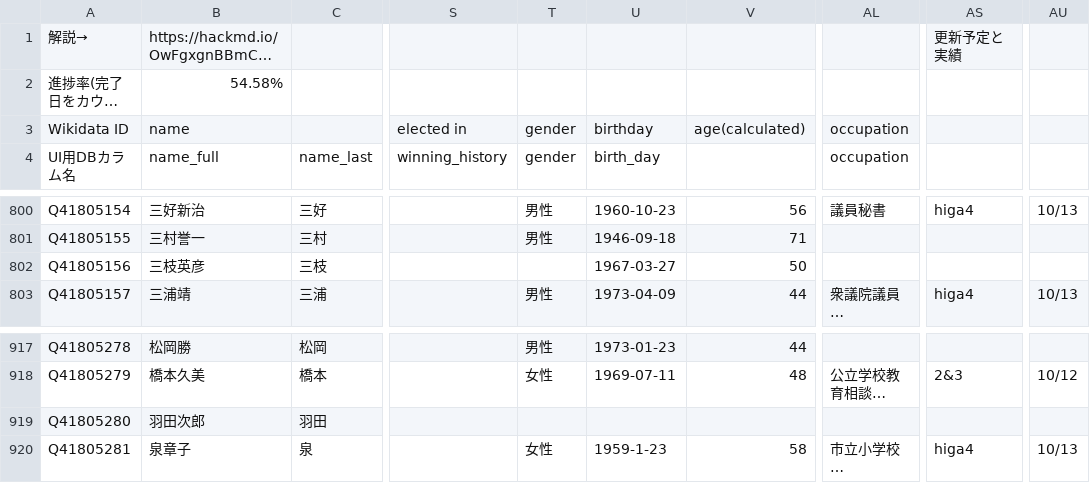
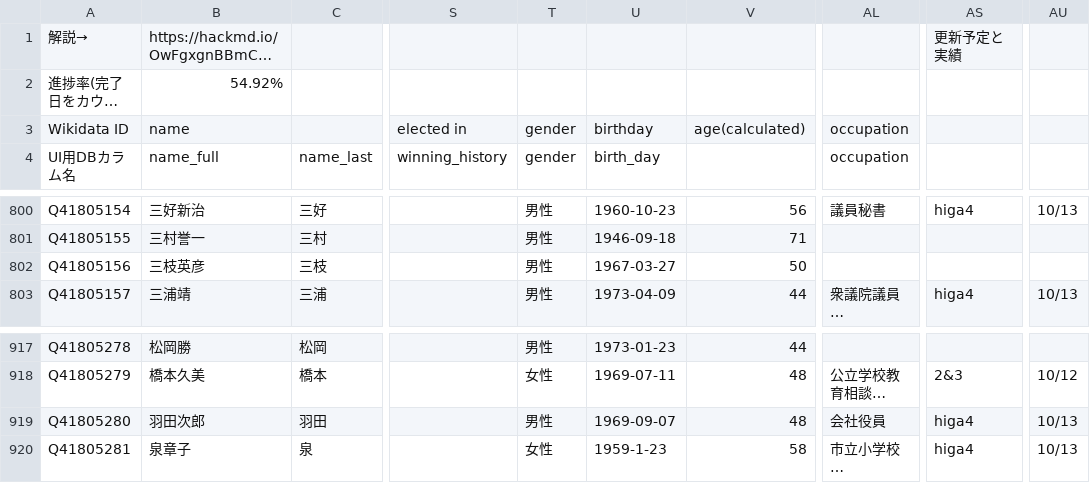
Before and after one commit to hkwi/shuin48pre, a CSV file: docs/gdoc_gray_db.csv, drawn as a sheet; only a part is shown, gaps mark what is left out; long unchanged cells end in …; the diff covers the shown part only; the diff names each change by its address in the sheet, - before the commit and + after, or states it on an @@ line.

```diff
--- a/docs/gdoc_gray_db.csv
+++ b/docs/gdoc_gray_db.csv
-B2: 54.58%
+B2: 54.92%
-T802: (empty)
+T802: 男性
-T919: (empty)
+T919: 男性
-U919: (empty)
+U919: 1969-09-07
-V919: (empty)
+V919: 48
-AL919: (empty)
+AL919: 会社役員
-AS919: (empty)
+AS919: higa4
-AU919: (empty)
+AU919: 10/13
```
Also changed, not shown: 31 edited cells elsewhere in this file, 3 other files.
